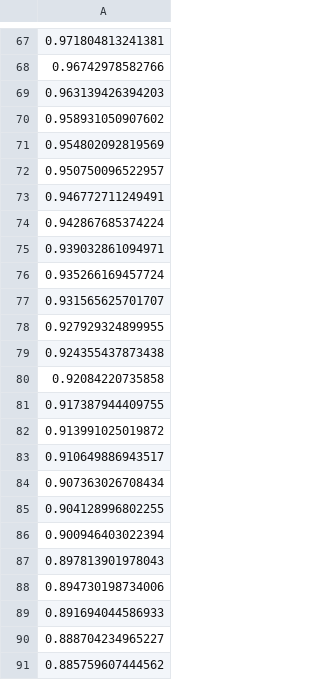
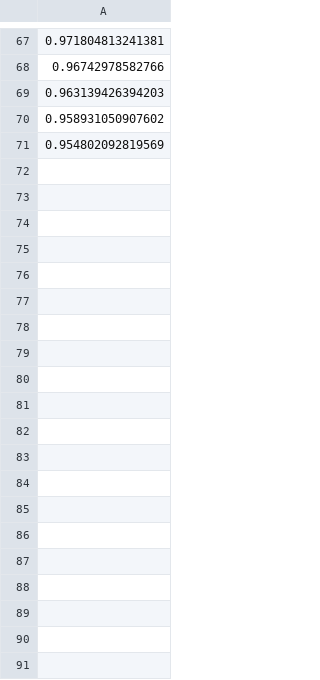
Before and after one commit to johon-lituobang/NRS3333, a CSV file: kurtWeibull_31100.csv, drawn as a sheet; only a part is shown, gaps mark what is left out; the diff covers the shown part only; the diff names each change by its address in the sheet, - before the commit and + after, or states it on an @@ line.

Commit message:
Update kurtWeibull_31100.csv

```diff
--- a/kurtWeibull_31100.csv
+++ b/kurtWeibull_31100.csv
-row 72: 0.950750096522957
-row 73: 0.946772711249491
-row 74: 0.942867685374224
-row 75: 0.939032861094971
-row 76: 0.935266169457724
-row 77: 0.931565625701707
-row 78: 0.927929324899955
-row 79: 0.924355437873438
-row 80: 0.92084220735858
-row 81: 0.917387944409755
-row 82: 0.913991025019872
-row 83: 0.910649886943517
-row 84: 0.907363026708434
-row 85: 0.904128996802255
-row 86: 0.900946403022394
-row 87: 0.897813901978043
-row 88: 0.894730198734006
-row 89: 0.891694044586933
-row 90: 0.888704234965227
-row 91: 0.885759607444562
```
Also changed, not shown: 30 removed rows elsewhere in this file.
